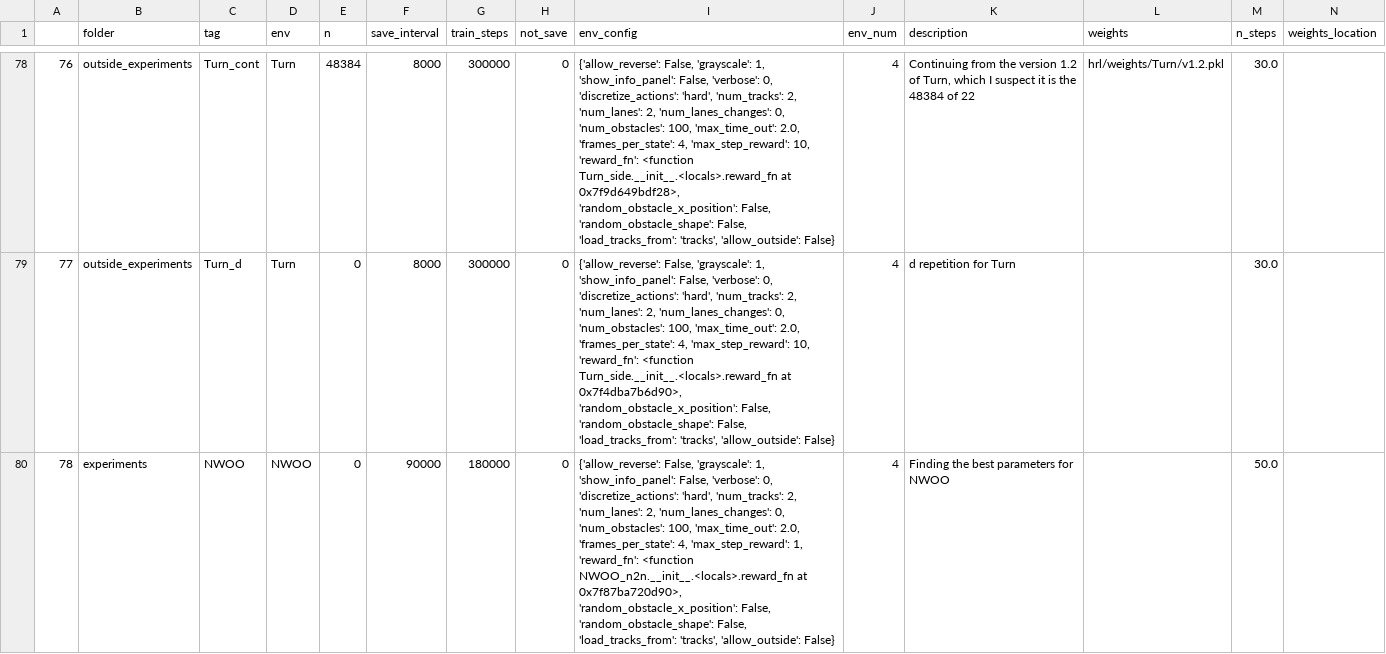
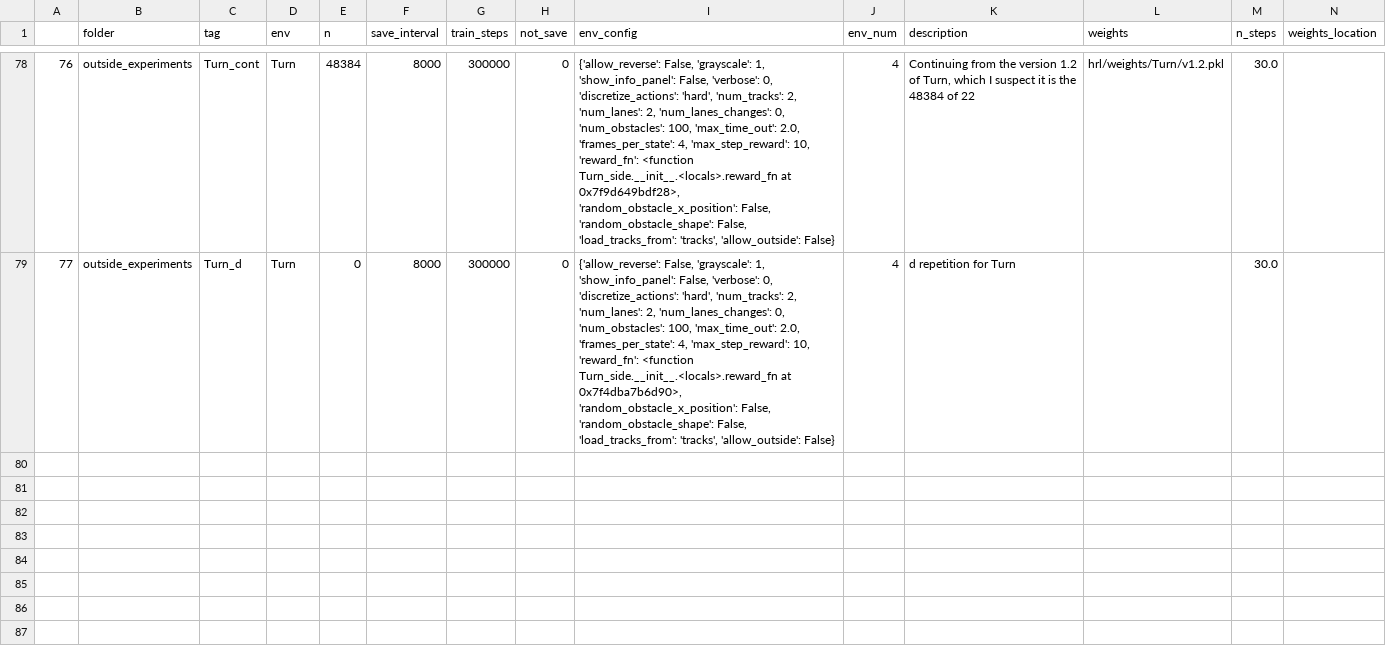
Before and after one commit to NotAnyMike/HRL, a CSV file: experiments/experiments.csv, drawn as a sheet; only a part is shown, gaps mark what is left out; the diff names each change by its address in the sheet, - before the commit and + after, or states it on an @@ line.

Commit message:
updating experiments

```diff
--- a/experiments/experiments.csv
+++ b/experiments/experiments.csv
-row 80: 78 | experiments | NWOO | NWOO | 0 | 90000 | 180000 | 0 | {'allow_reverse': False, 'grayscale': 1, 'show_info_panel': False, 'verbose': 0, 'discretize_actions': 'hard', 'num_tracks': 2, 'num_lanes': 2, 'num_lanes_changes': 0, 'num_obstacles': 100, 'max_time_out': 2.0, 'frames_per_state': 4, 'max_step_reward': 1, 'reward_fn': <function NWOO_n2n.__init__.<locals>.reward_fn at 0x7f87ba720d90>, 'random_obstacle_x_position': False, 'random_obstacle_shape': False, 'load_tracks_from': 'tracks', 'allow_outside': False} | 4 | Finding the best parameters for NWOO |  | 50.0
```
